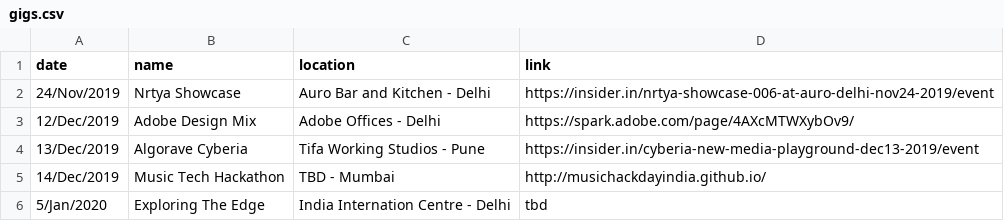
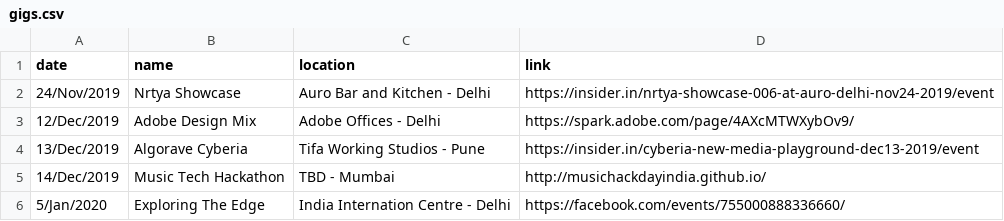
Before and after one commit to khoparzi/khoparzi.github.io, a CSV file: _data/gigs.csv, drawn as a sheet.

Commit message:
Added EtE link

```diff
--- a/_data/gigs.csv
+++ b/_data/gigs.csv
@@ -5,2 +5,2 @@ date,name,location,link
 14/Dec/2019,Music Tech Hackathon,TBD - Mumbai,http://musichackdayindia.github.io/
-5/Jan/2020,Exploring The Edge,India Internation Centre - Delhi,tbd
+5/Jan/2020,Exploring The Edge,India Internation Centre - Delhi, https://facebook.com/events/755000888336660/
```
